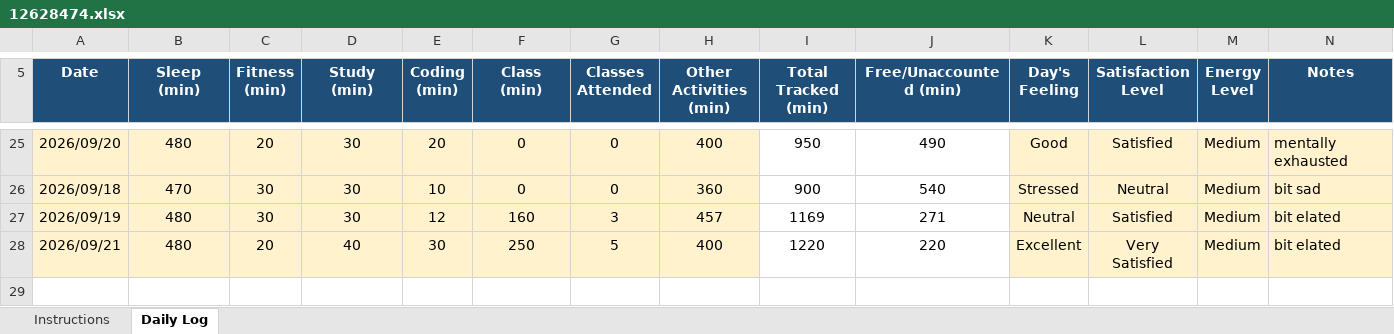
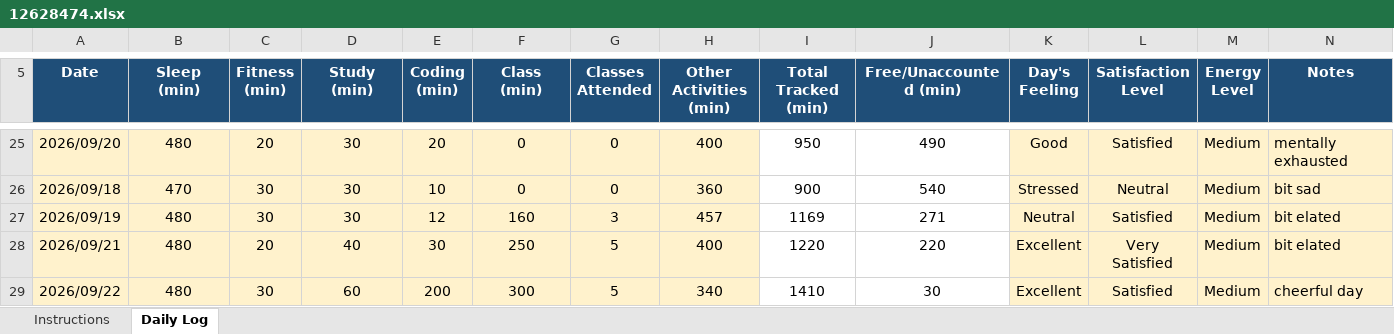
Before and after one commit to drishtisharma0263-cyber/776, an Excel workbook: 12628474.xlsx, sheet Daily Log, drawn as a sheet; only a part is shown, gaps mark what is left out; values as stored, in another font and other column widths than the file's, no borders; conditional formats not drawn; the diff names each change by its address in the sheet, - before the commit and + after, or states it on an @@ line.

Commit message:
updated on 22sep

```diff
--- a/12628474.xlsx (sheet Daily Log)
+++ b/12628474.xlsx (sheet Daily Log)
+row 29: 2026/09/22 | 480 | 30 | 60 | 200 | 300 | 5 | 340 | 1410 | 30 | Excellent | Satisfied | Medium | cheerful day
```
